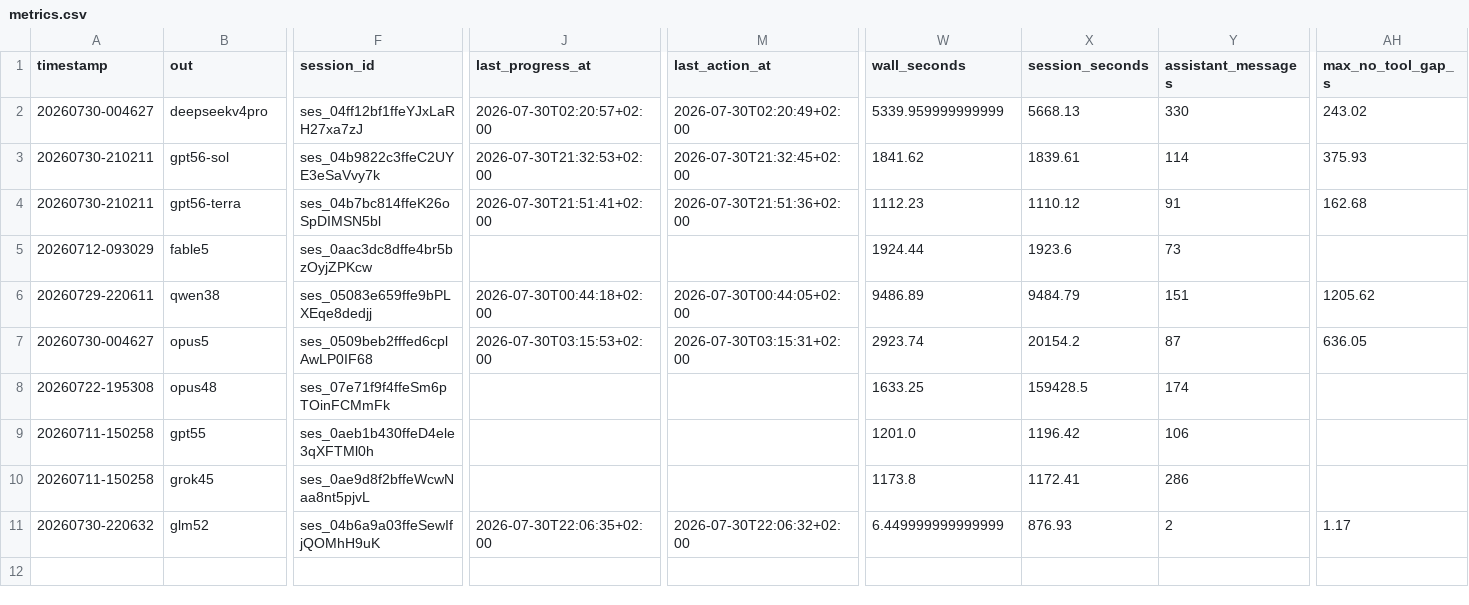
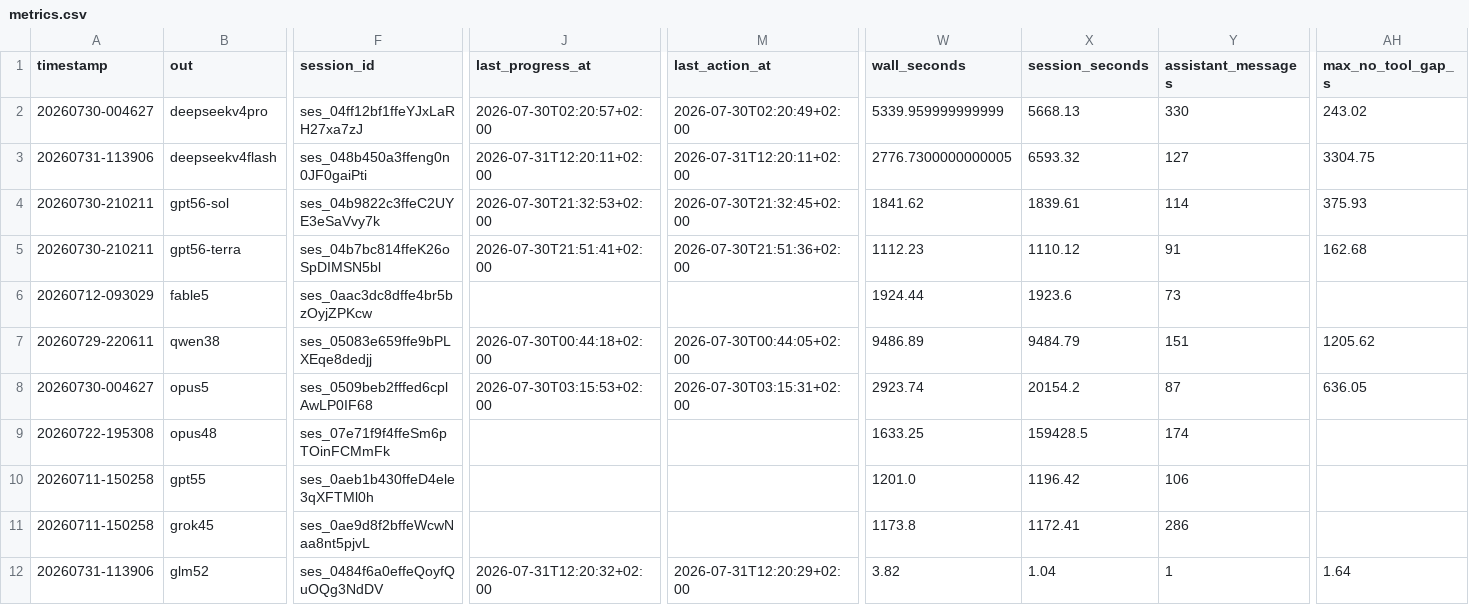
Before and after one commit to smartfrog/pico-celeste-bench, a CSV file: results/metrics.csv, drawn as a sheet; only a part is shown, gaps mark what is left out; addresses are those after the commit; rows hold the shown columns only; the diff names each change by its address in the sheet, - before the commit and + after, or states it on an @@ line.

Commit message:
Add DeepSeek V4 Flash benchmark result and metrics

```diff
--- a/results/metrics.csv
+++ b/results/metrics.csv
+row 3: 20260731-113906 | deepseekv4flash | ses_048b450a3ffeng0n0JF0gaiPti | 2026-07-31T12:20:11+02:00 | 2026-07-31T12:20:11+02:00 | 2776.7300000000005 | 6593.32 | 127 | 3304.75
-A12 (timestamp): 20260730-220632
+A12 (timestamp): 20260731-113906
-F12 (session_id): ses_04b6a9a03ffeSewIfjQOMhH9uK
+F12 (session_id): ses_0484f6a0effeQoyfQuOQg3NdDV
-J12 (last_progress_at): 2026-07-30T22:06:35+02:00
+J12 (last_progress_at): 2026-07-31T12:20:32+02:00
-M12 (last_action_at): 2026-07-30T22:06:32+02:00
+M12 (last_action_at): 2026-07-31T12:20:29+02:00
-W12 (wall_seconds): 6.449999999999999
+W12 (wall_seconds): 3.82
-X12 (session_seconds): 876.93
+X12 (session_seconds): 1.04
-Y12 (assistant_messages): 2
+Y12 (assistant_messages): 1
-AH12 (max_no_tool_gap_s): 1.17
+AH12 (max_no_tool_gap_s): 1.64
```
Also changed, not shown: 6 other files.
